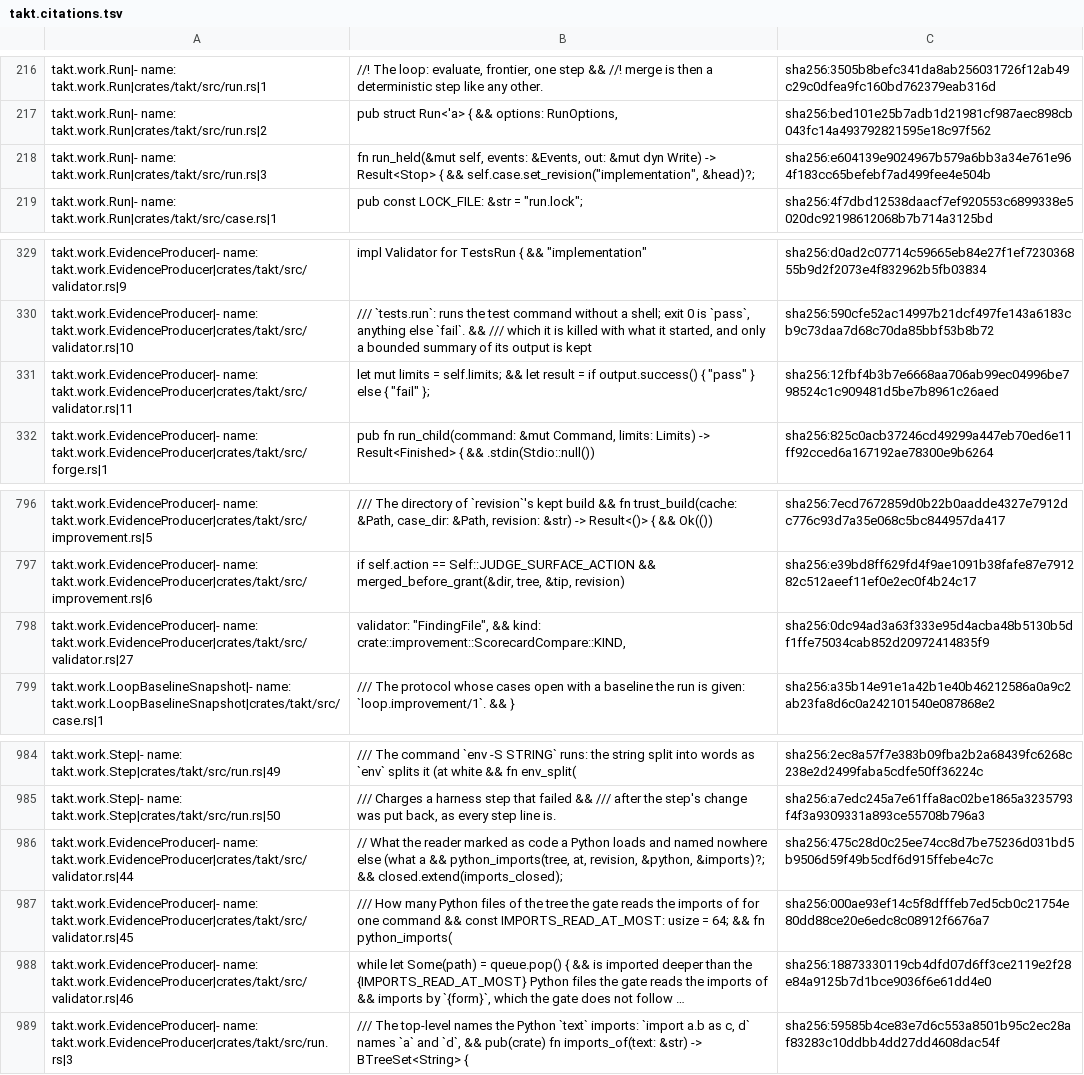
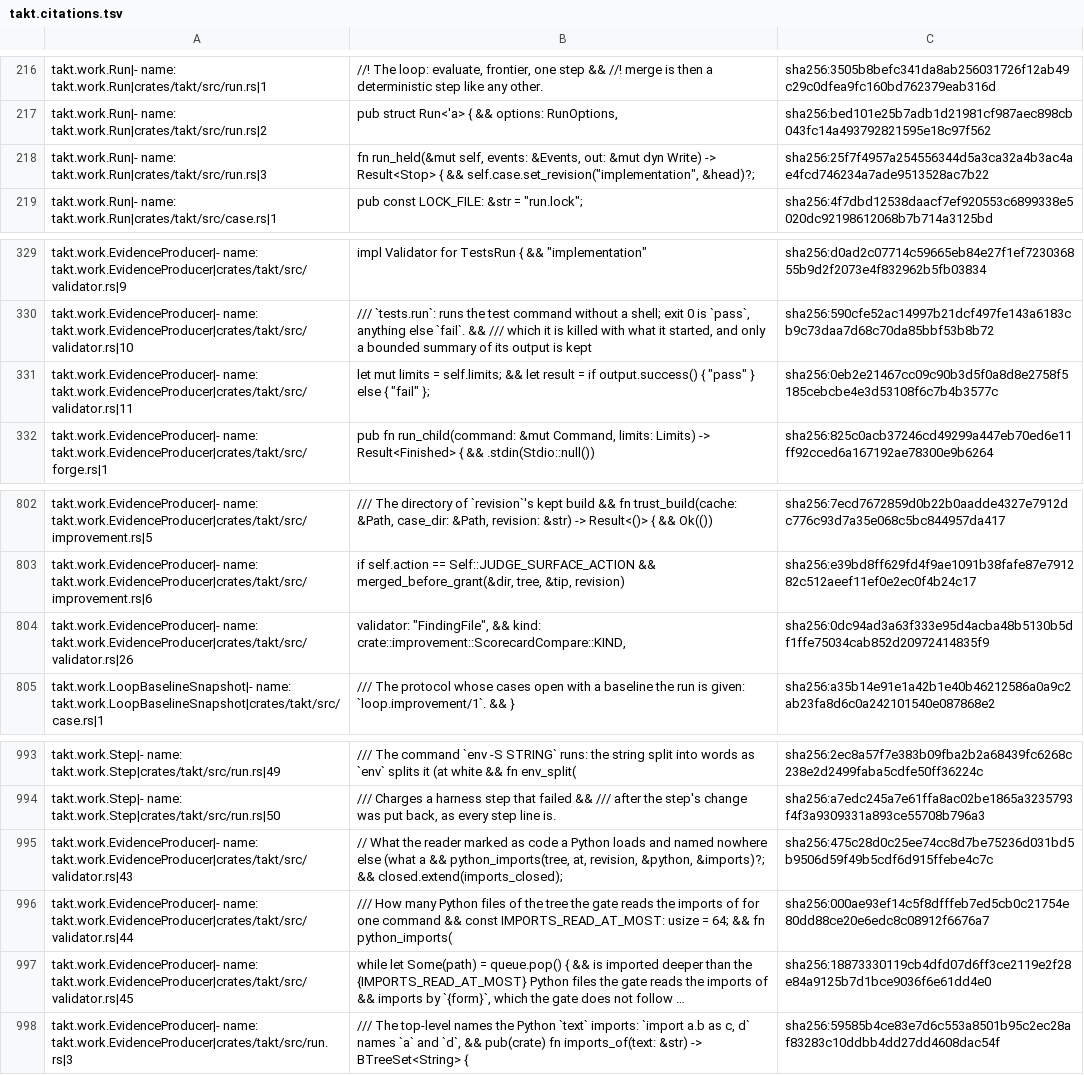
Before and after one commit to beyond10x/takt, a TSV file: ess/domains/takt.citations.tsv, drawn as a sheet; only a part is shown, gaps mark what is left out; long unchanged cells end in …; addresses are those after the commit; the diff covers the shown part only; the diff names each change by its address in the sheet, - before the commit and + after, or states it on an @@ line.

```diff
--- a/ess/domains/takt.citations.tsv
+++ b/ess/domains/takt.citations.tsv
-C218: sha256:e604139e9024967b579a6bb3a34e761e964f183cc65befebf7ad499fee4e504b
+C218: sha256:25f7f4957a254556344d5a3ca32a4b3ac4ae4fcd746234a7ade9513528ac7b22
-C331: sha256:12fbf4b3b7e6668aa706ab99ec04996be798524c1c909481d5be7b8961c26aed
+C331: sha256:0eb2e21467cc09c90b3d5f0a8d8e2758f5185cebcbe4e3d53108f6c7b4b3577c
-A804: takt.work.EvidenceProducer|- name: takt.work.EvidenceProducer|crates/takt/src/validator.rs|27
+A804: takt.work.EvidenceProducer|- name: takt.work.EvidenceProducer|crates/takt/src/validator.rs|26
-A995: takt.work.EvidenceProducer|- name: takt.work.EvidenceProducer|crates/takt/src/validator.rs|44
+A995: takt.work.EvidenceProducer|- name: takt.work.EvidenceProducer|crates/takt/src/validator.rs|43
-A996: takt.work.EvidenceProducer|- name: takt.work.EvidenceProducer|crates/takt/src/validator.rs|45
+A996: takt.work.EvidenceProducer|- name: takt.work.EvidenceProducer|crates/takt/src/validator.rs|44
-A997: takt.work.EvidenceProducer|- name: takt.work.EvidenceProducer|crates/takt/src/validator.rs|46
+A997: takt.work.EvidenceProducer|- name: takt.work.EvidenceProducer|crates/takt/src/validator.rs|45
```
Also changed, not shown: 10 added rows, 1 removed row and 37 edited cells elsewhere in this file, 27 other files.
